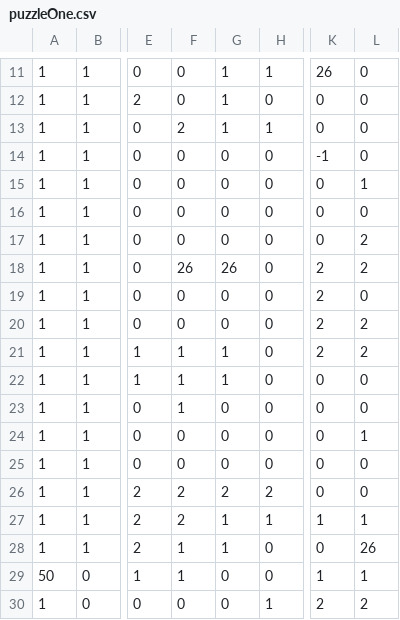
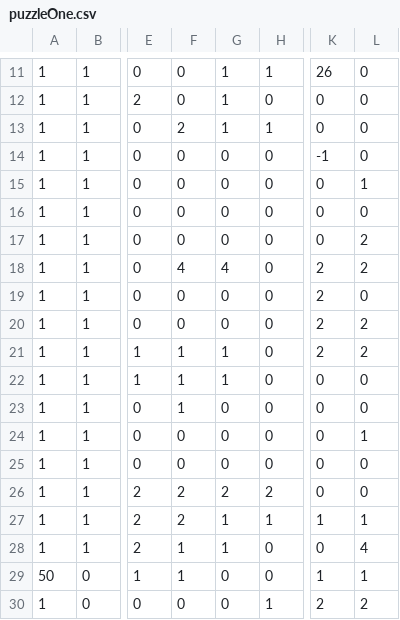
Before and after one commit to stawil15/text-my-topping, a CSV file: TextMyTopping/data/level/puzzleOne.csv, drawn as a sheet; only a part is shown, gaps mark what is left out; the diff names each change by its address in the sheet, - before the commit and + after, or states it on an @@ line.

```diff
--- a/TextMyTopping/data/level/puzzleOne.csv
+++ b/TextMyTopping/data/level/puzzleOne.csv
-F18: 26
+F18: 4
-G18: 26
+G18: 4
-L28: 26
+L28: 4
```
